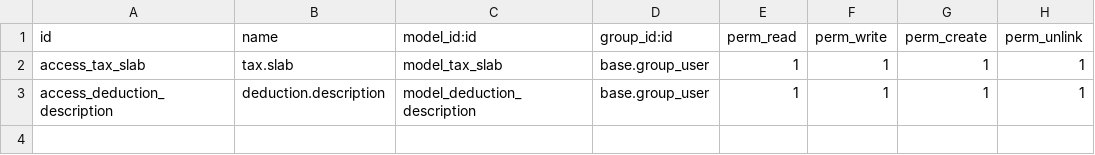
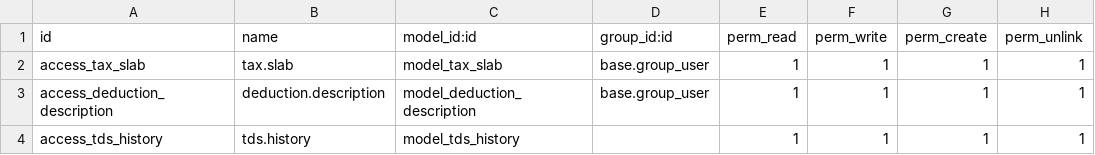
Before and after one commit to fidelis-technology/KPTpipes, a CSV file: hr_contract_extension/security/ir.model.access.csv, drawn as a sheet; the diff names each change by its address in the sheet, - before the commit and + after, or states it on an @@ line.

```diff
--- a/hr_contract_extension/security/ir.model.access.csv
+++ b/hr_contract_extension/security/ir.model.access.csv
+row 4: access_tds_history | tds.history | model_tds_history |  | 1 | 1 | 1 | 1
```
Also changed, not shown: 2 other files.
